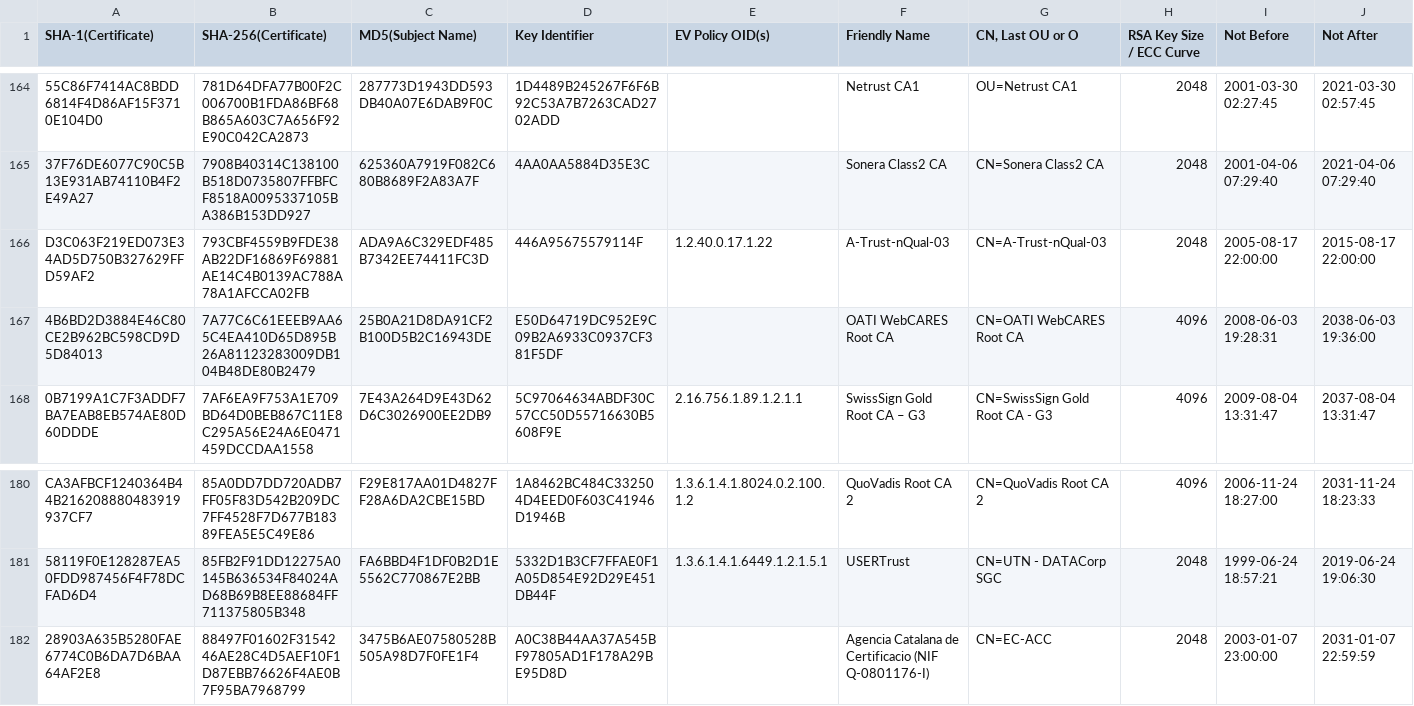
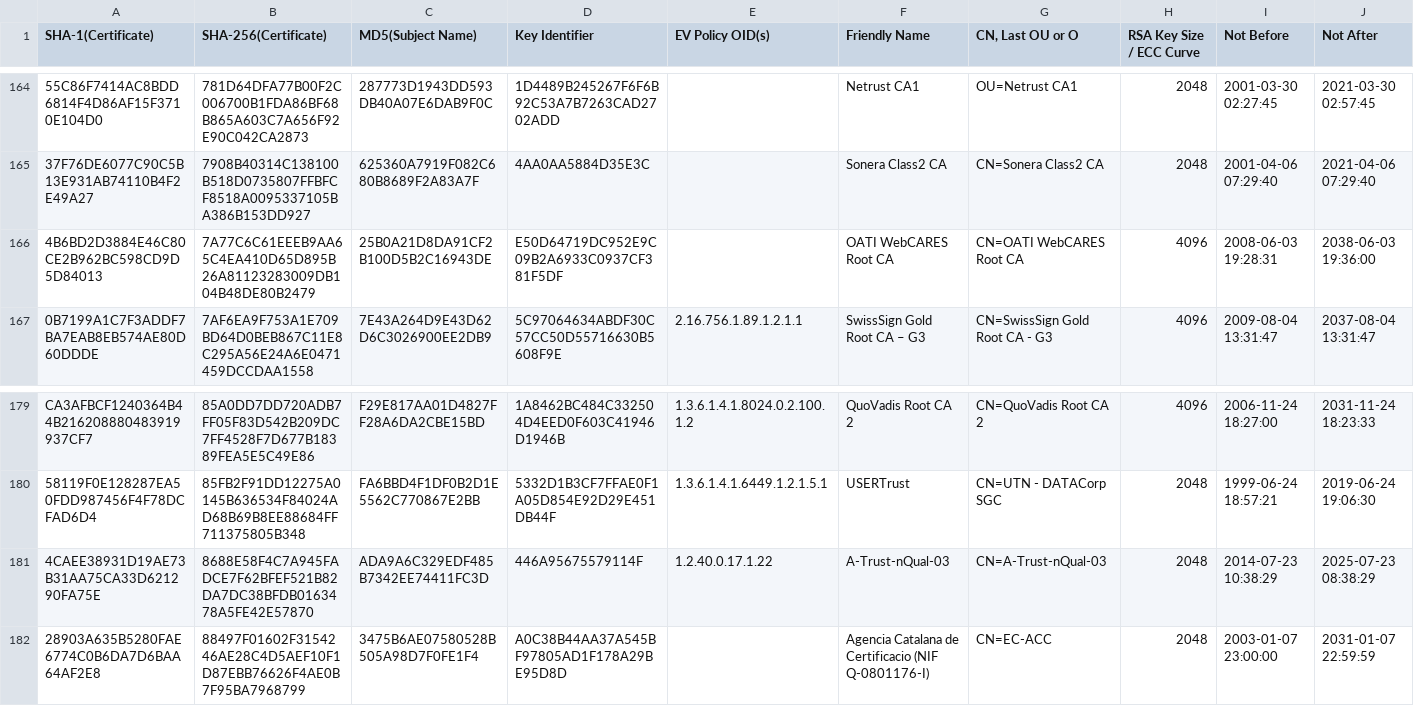
Before and after one commit to robstradling/authroot.stl, a TSV file: authroot.tsv, drawn as a sheet; only a part is shown, gaps mark what is left out; removed rows and columns are numbered as before the commit, all else as after; rows hold the shown columns only; the diff names each change by its address in the sheet, - before the commit and + after, or states it on an @@ line.

```diff
--- a/authroot.tsv
+++ b/authroot.tsv
-row 166: D3C063F219ED073E34AD5D750B327629FFD59AF2 | 793CBF4559B9FDE38AB22DF16869F69881AE14C4B0139AC788A78A1AFCCA02FB | ADA9A6C329EDF485B7342EE74411FC3D | 446A95675579114F | 1.2.40.0.17.1.22 | A-Trust-nQual-03 | CN=A-Trust-nQual-03 | 2048 | 2005-08-17 22:00:00 | 2015-08-17 22:00:00
+row 181: 4CAEE38931D19AE73B31AA75CA33D621290FA75E | 8688E58F4C7A945FADCE7F62BFEF521B82DA7DC38BFDB0163478A5FE42E57870 | ADA9A6C329EDF485B7342EE74411FC3D | 446A95675579114F | 1.2.40.0.17.1.22 | A-Trust-nQual-03 | CN=A-Trust-nQual-03 | 2048 | 2014-07-23 10:38:29 | 2025-07-23 08:38:29
```
Also changed, not shown: 3 other files.
